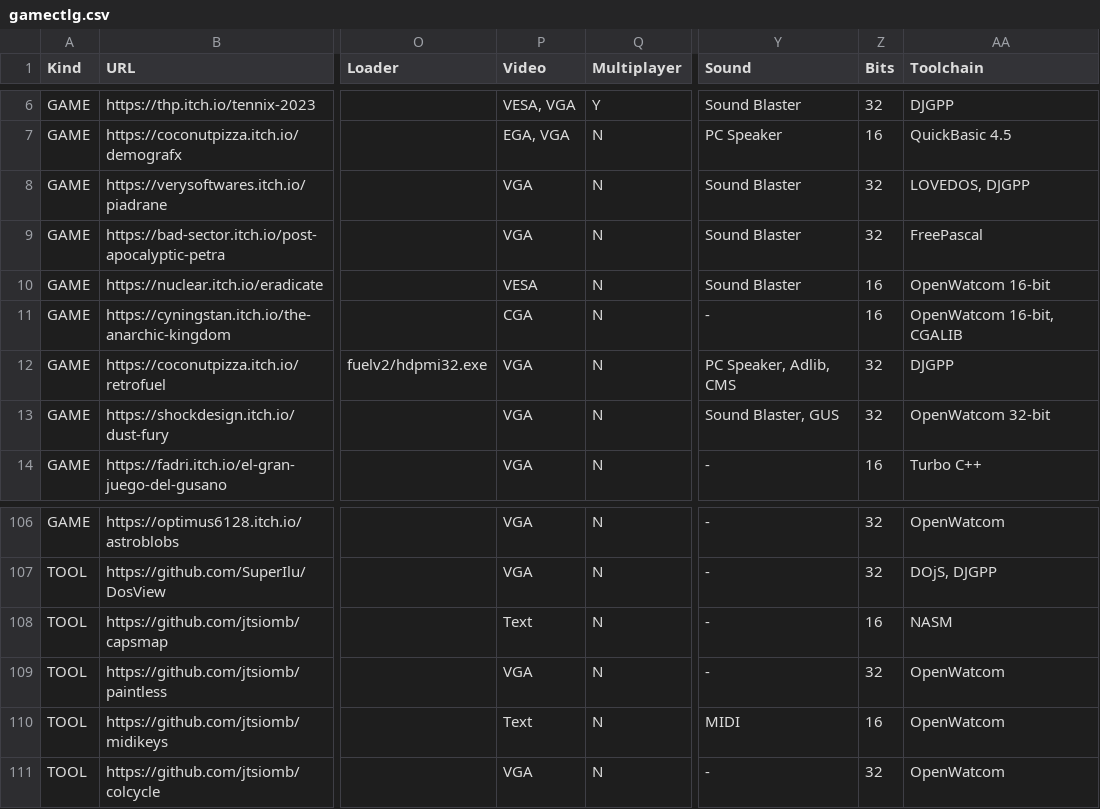
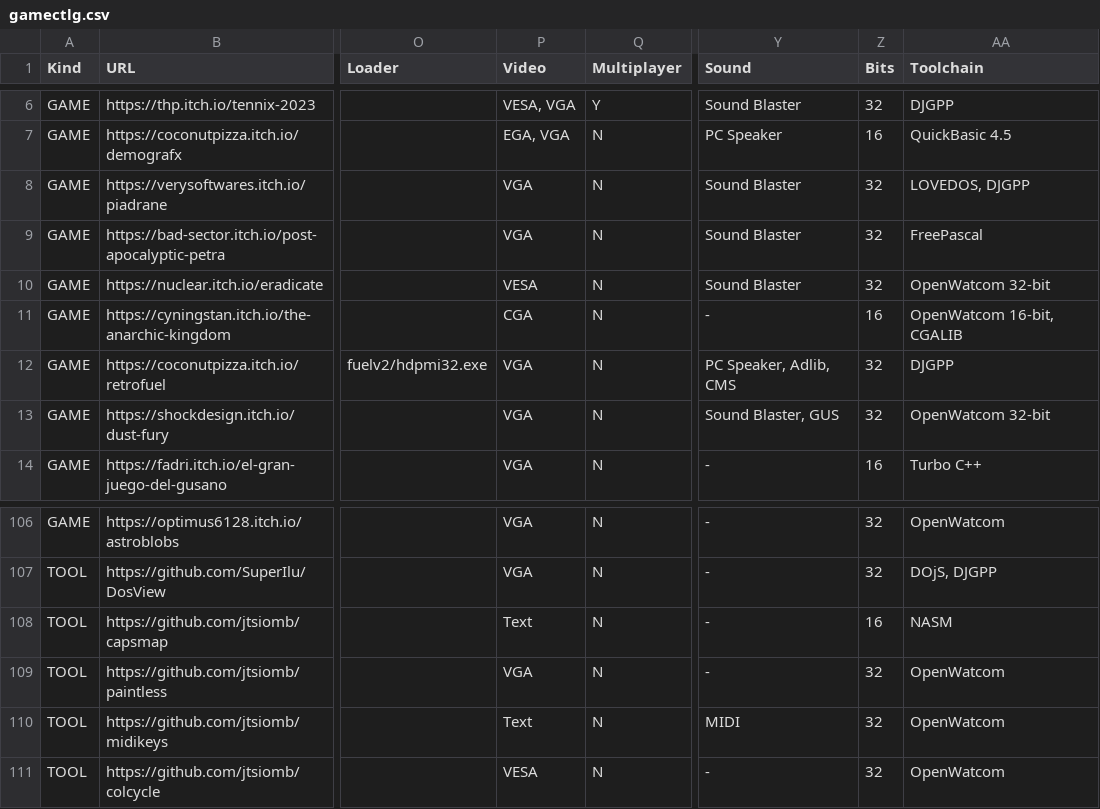
Before and after one commit to thp/dos-game-jam-demo-disc, a CSV file: catalog/gamectlg.csv, drawn as a sheet; only a part is shown, gaps mark what is left out; the diff names each change by its address in the sheet, - before the commit and + after, or states it on an @@ line.

Commit message:
fixed some metadata inaccuracies for my entries

```diff
--- a/catalog/gamectlg.csv
+++ b/catalog/gamectlg.csv
-Z10 (Bits): 16
+Z10 (Bits): 32
-AA10 (Toolchain): OpenWatcom 16-bit
+AA10 (Toolchain): OpenWatcom 32-bit
-Z110 (Bits): 16
+Z110 (Bits): 32
-P111 (Video): VGA
+P111 (Video): VESA
```
